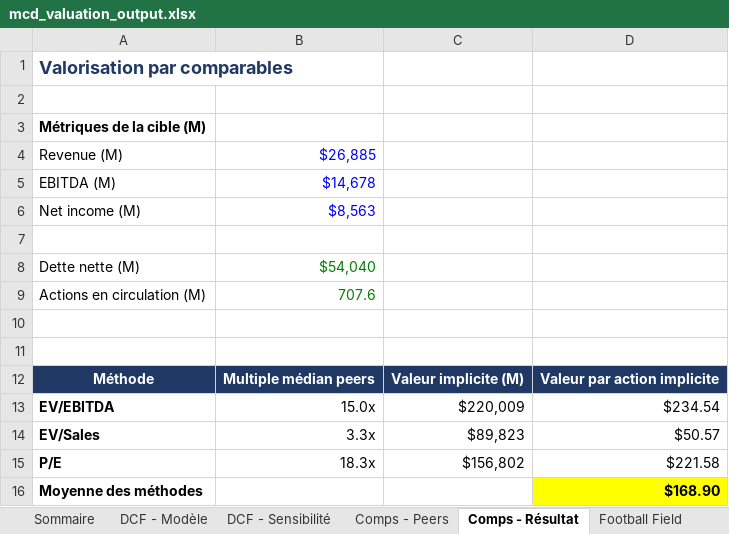
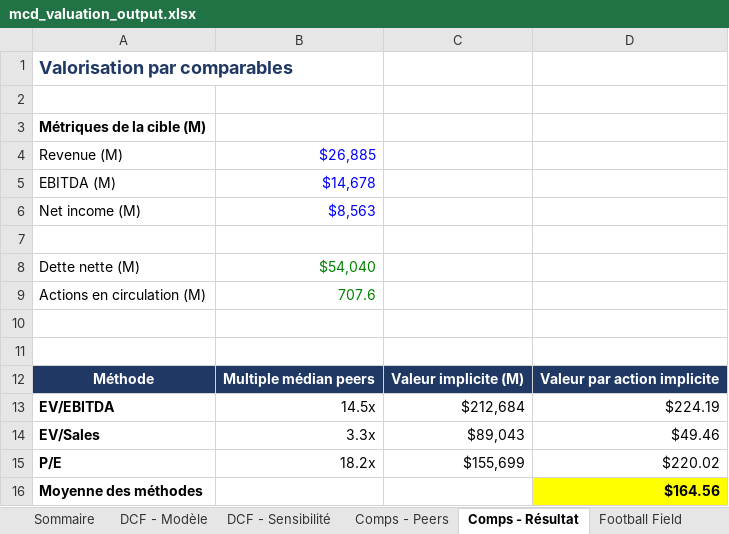
Before and after one commit to eddylaporte/dcf-valuation-toolkit, an Excel workbook: mcd_valuation_output.xlsx, sheet Comps - Résultat, drawn as a sheet; values as stored, in another font and other column widths than the file's, no borders; the diff names each change by its address in the sheet, - before the commit and + after, or states it on an @@ line.

```diff
--- a/mcd_valuation_output.xlsx (sheet Comps - Résultat)
+++ b/mcd_valuation_output.xlsx (sheet Comps - Résultat)
-B13: 15.0x
+B13: 14.5x
-C13: $220,009
+C13: $212,684
-D13: $234.54
+D13: $224.19
-C14: $89,823
+C14: $89,043
-D14: $50.57
+D14: $49.46
-B15: 18.3x
+B15: 18.2x
-C15: $156,802
+C15: $155,699
-D15: $221.58
+D15: $220.02
-D16: $168.90
+D16: $164.56
```
Also changed, not shown: sheet DCF - Sensibilité, sheet DCF - Modèle, sheet Comps - Peers, sheet Sommaire, sheet Football Field, charts or pictures, ko_valuation_output.xlsx, 12 other files.
